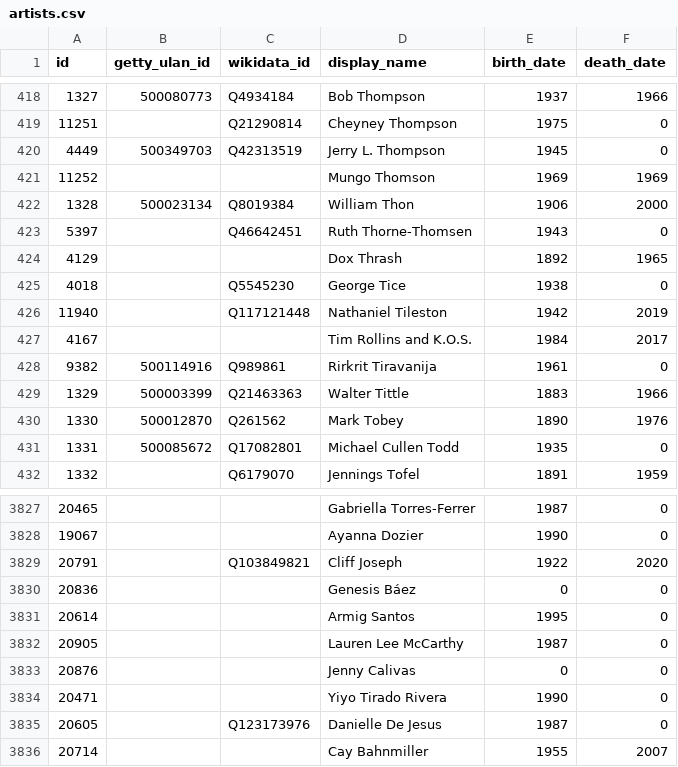
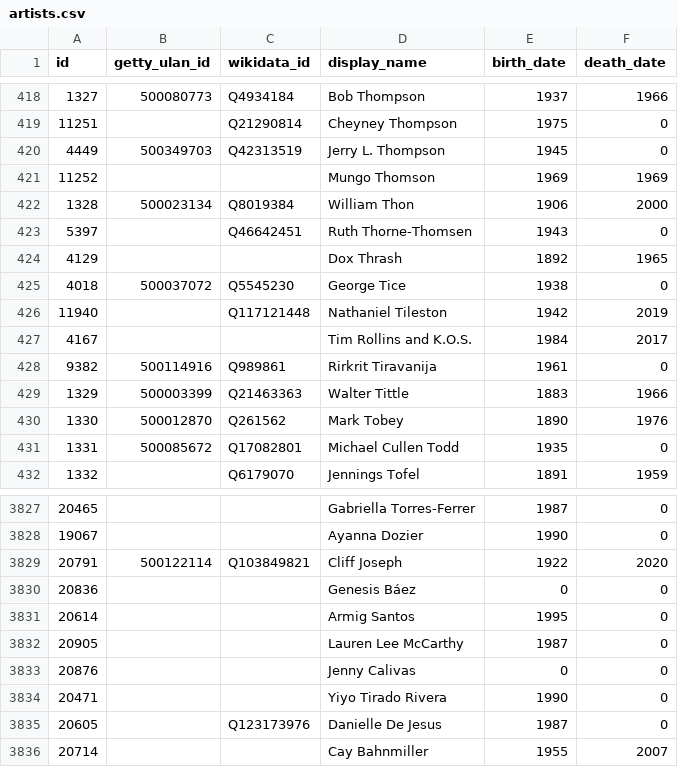
Before and after one commit to whitneymuseum/open-access, a CSV file: artists.csv, drawn as a sheet; only a part is shown, gaps mark what is left out.

Commit message:
Automated update

```diff
--- a/artists.csv
+++ b/artists.csv
@@ -424,3 +424,3 @@ id,getty_ulan_id,wikidata_id,display_name,birth_date,death_date
 4129,,,Dox Thrash,1892,1965
-4018,,Q5545230,George Tice,1938,0
+4018,500037072,Q5545230,George Tice,1938,0
 11940,,Q117121448,Nathaniel Tileston,1942,2019
@@ -3828,3 +3828,3 @@ id,getty_ulan_id,wikidata_id,display_name,birth_date,death_date
 19067,,,Ayanna Dozier,1990,0
-20791,,Q103849821,Cliff Joseph,1922,2020
+20791,500122114,Q103849821,Cliff Joseph,1922,2020
 20836,,,Genesis Báez,0,0
```
